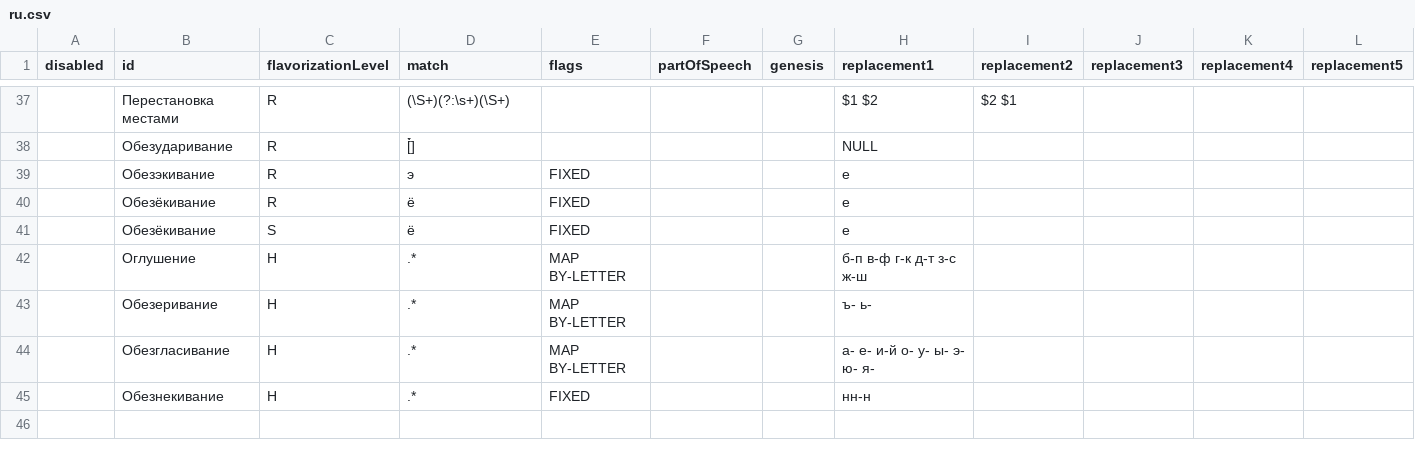
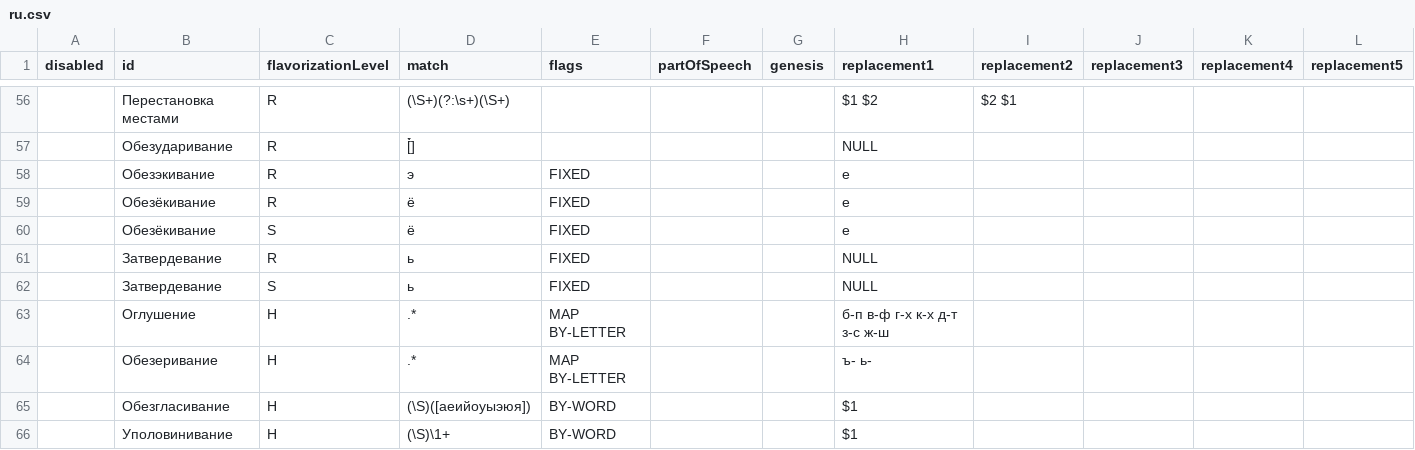
Before and after one commit to medzuslovjansky/database-engine, a CSV file: __fixtures__/rules/ru.csv, drawn as a sheet; only a part is shown, gaps mark what is left out; removed rows and columns are numbered as before the commit, all else as after; the diff covers the shown part only; the diff names each change by its address in the sheet, - before the commit and + after, or states it on an @@ line.

```diff
--- a/__fixtures__/rules/ru.csv
+++ b/__fixtures__/rules/ru.csv
+row 61:  | Затвердевание | R | ь | FIXED |  |  | NULL
+row 62:  | Затвердевание | S | ь | FIXED |  |  | NULL
-H63 (replacement1): б-п в-ф г-к д-т з-с ж-ш
+H63 (replacement1): б-п в-ф г-х к-х д-т з-с ж-ш
-D65 (match): .*
+D65 (match): (\S)([аеийоуыэюя])
-E65 (flags): MAP BY-LETTER
+E65 (flags): BY-WORD
-H65 (replacement1): а- е- и-й о- у- ы- э- ю- я-
+H65 (replacement1): $1
-row 45:  | Обезнекивание | H | .* | FIXED |  |  | нн-н
+row 66:  | Уполовинивание | H | (\S)\1+ | BY-WORD |  |  | $1
```
Also changed, not shown: 19 added rows and 26 edited cells elsewhere in this file, __fixtures__/translations/ru.csv, 2 other files.
